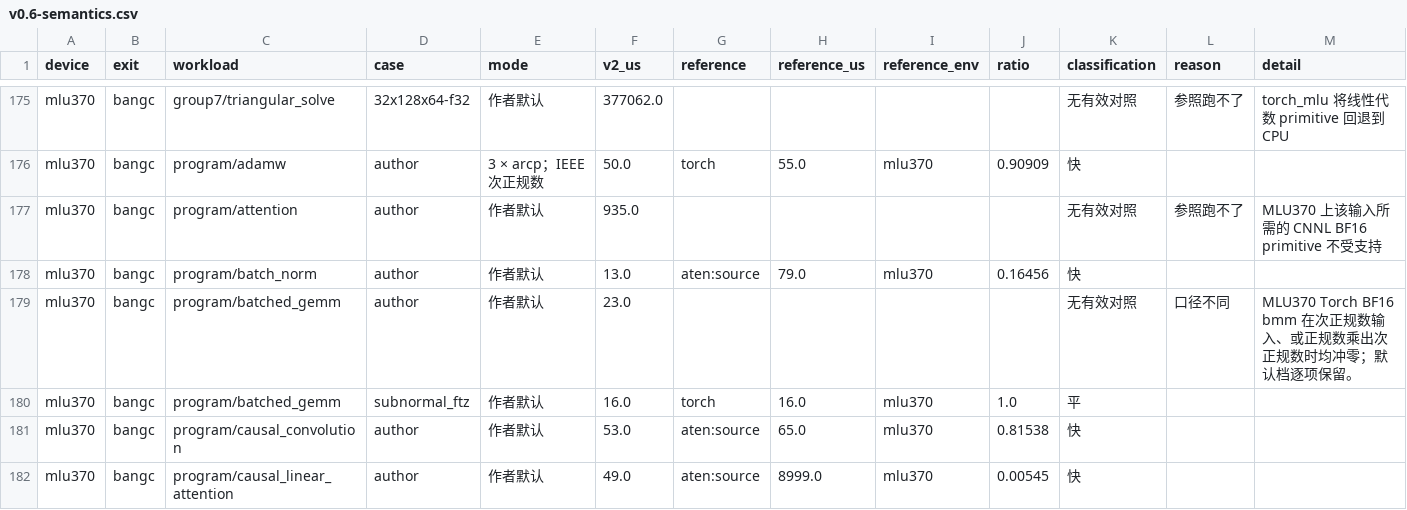
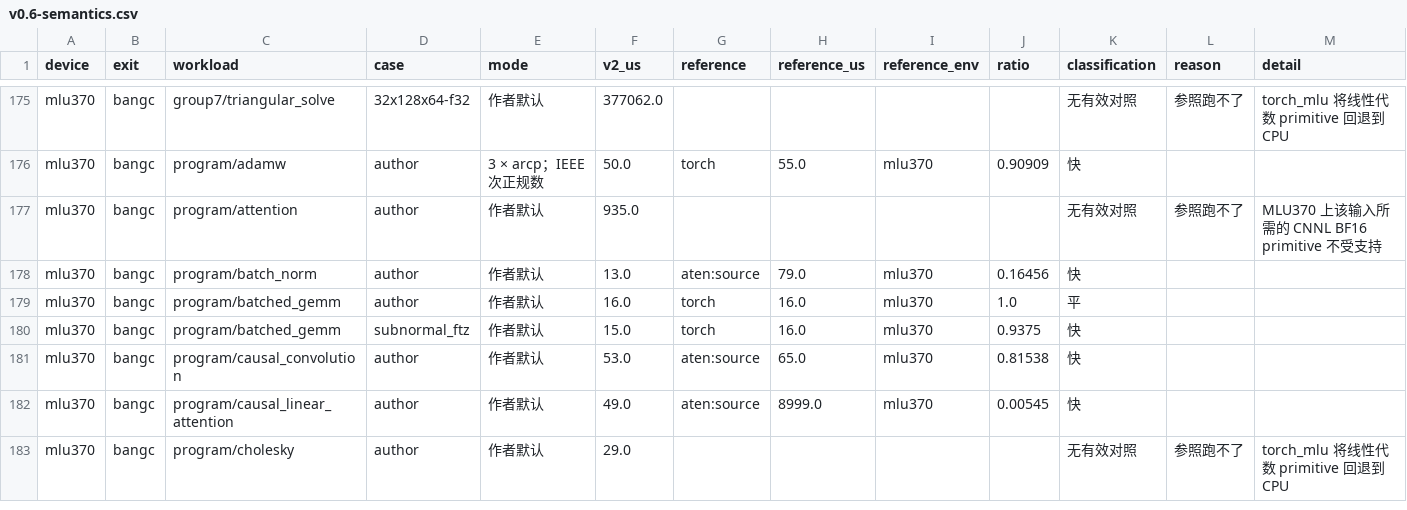
Before and after one commit to Tianchen-ai/Intent, a CSV file: doc/plan/v0.6-semantics.csv, drawn as a sheet; only a part is shown, gaps mark what is left out; the shorter side is filled out with more unchanged rows; removed rows and columns are numbered as before the commit, all else as after; rows hold the shown columns only; the diff names each change by its address in the sheet, - before the commit and + after, or states it on an @@ line.

Commit message:
Resolve MLU370 BF16 dot defaults against torch.bmm

```diff
--- a/doc/plan/v0.6-semantics.csv
+++ b/doc/plan/v0.6-semantics.csv
-row 179: mlu370 | bangc | program/batched_gemm | author | 作者默认 | 23.0 |  |  |  |  | 无有效对照 | 口径不同 | MLU370 Torch BF16 bmm 在次正规数输入、或正规数乘出次正规数时均冲零；默认档逐项保留。
-D179 (case): subnormal_ftz
+D179 (case): author
+row 180: mlu370 | bangc | program/batched_gemm | subnormal_ftz | 作者默认 | 15.0 | torch | 16.0 | mlu370 | 0.9375 | 快
```
Also changed, not shown: 7 other files.
